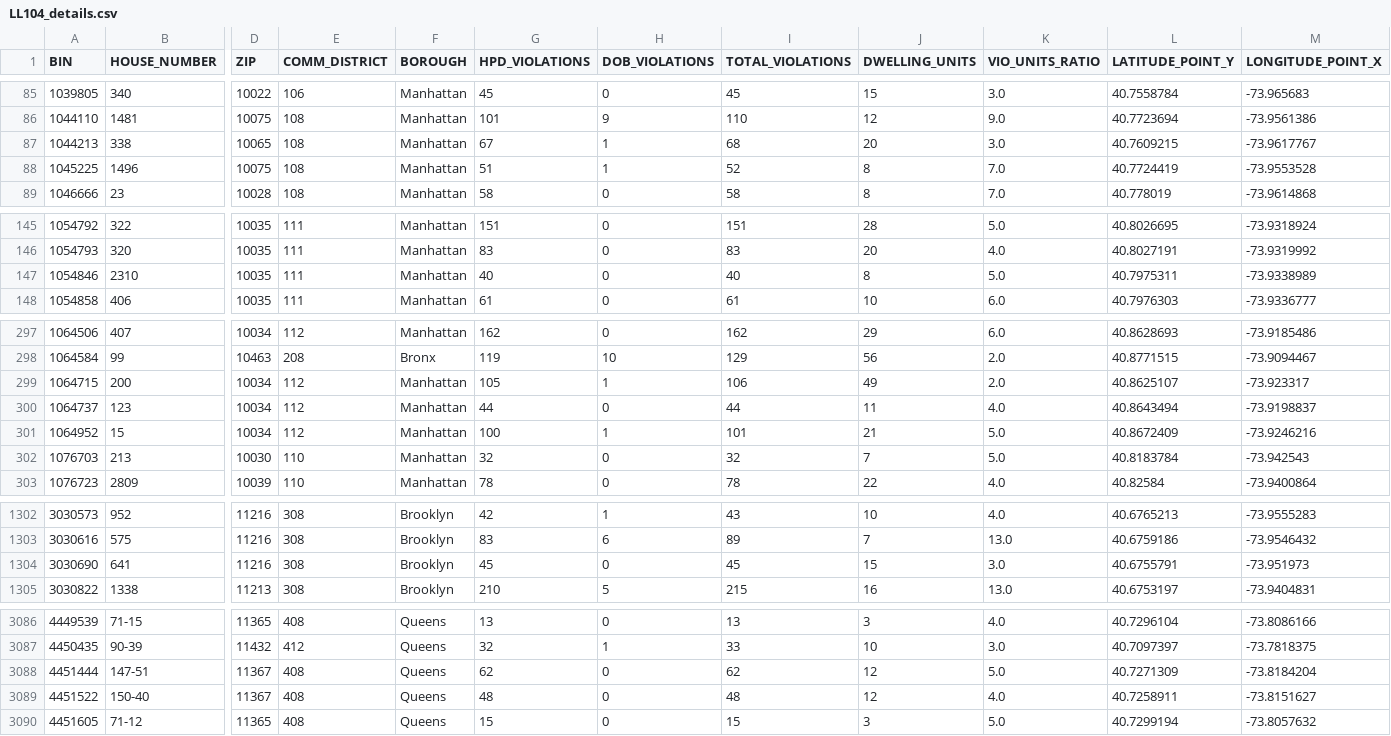
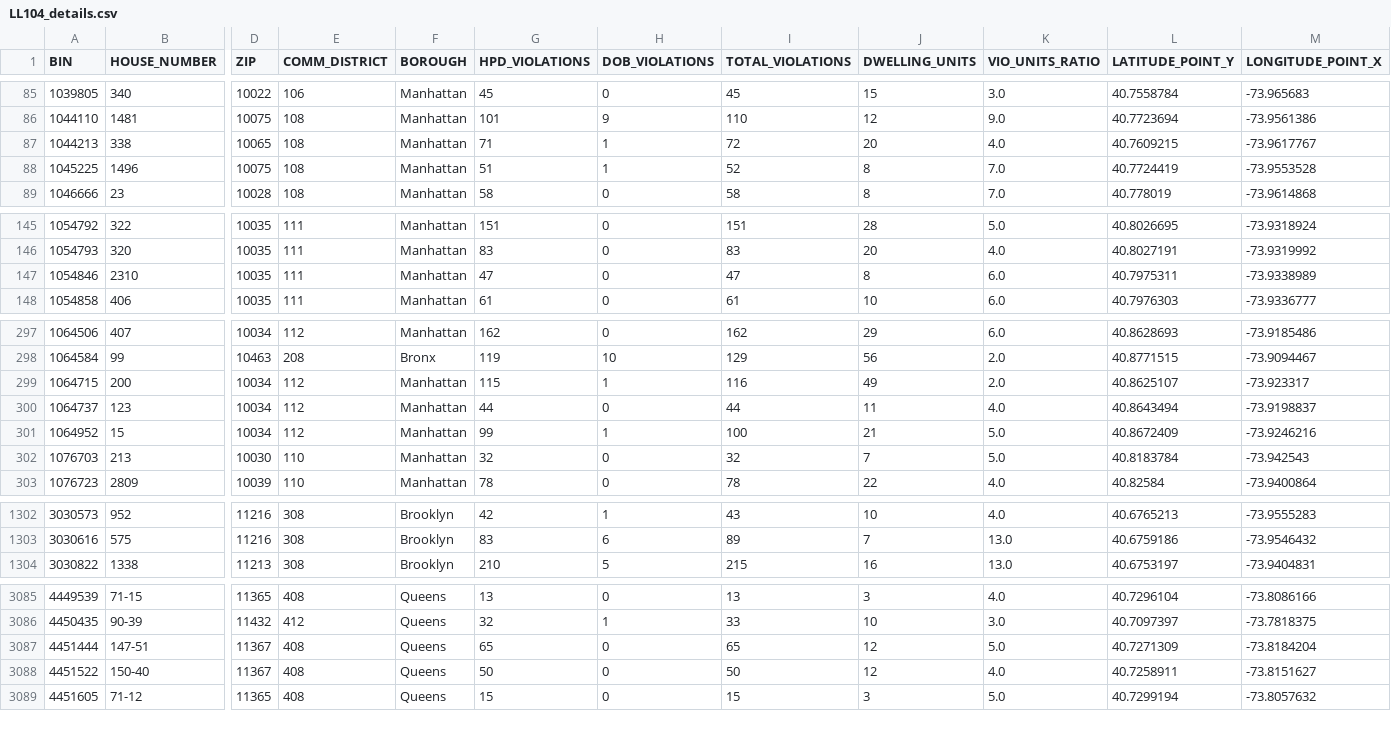
Before and after one commit to NYCDOB/LL104, a CSV file: data/LL104_details.csv, drawn as a sheet; only a part is shown, gaps mark what is left out; removed rows and columns are numbered as before the commit, all else as after; rows hold the shown columns only; the diff covers the shown part only; the diff names each change by its address in the sheet, - before the commit and + after, or states it on an @@ line.

```diff
--- a/data/LL104_details.csv
+++ b/data/LL104_details.csv
-G87 (HPD_VIOLATIONS): 67
+G87 (HPD_VIOLATIONS): 71
-I87 (TOTAL_VIOLATIONS): 68
+I87 (TOTAL_VIOLATIONS): 72
-K87 (VIO_UNITS_RATIO): 3.0
+K87 (VIO_UNITS_RATIO): 4.0
-G147 (HPD_VIOLATIONS): 40
+G147 (HPD_VIOLATIONS): 47
-I147 (TOTAL_VIOLATIONS): 40
+I147 (TOTAL_VIOLATIONS): 47
-K147 (VIO_UNITS_RATIO): 5.0
+K147 (VIO_UNITS_RATIO): 6.0
-G299 (HPD_VIOLATIONS): 105
+G299 (HPD_VIOLATIONS): 115
-I299 (TOTAL_VIOLATIONS): 106
+I299 (TOTAL_VIOLATIONS): 116
-G301 (HPD_VIOLATIONS): 100
+G301 (HPD_VIOLATIONS): 99
-I301 (TOTAL_VIOLATIONS): 101
+I301 (TOTAL_VIOLATIONS): 100
-row 1304: 3030690 | 641 | 11216 | 308 | Brooklyn | 45 | 0 | 45 | 15 | 3.0 | 40.6755791 | -73.951973
-G3087 (HPD_VIOLATIONS): 62
+G3087 (HPD_VIOLATIONS): 65
-I3087 (TOTAL_VIOLATIONS): 62
+I3087 (TOTAL_VIOLATIONS): 65
-G3088 (HPD_VIOLATIONS): 48
+G3088 (HPD_VIOLATIONS): 50
-I3088 (TOTAL_VIOLATIONS): 48
+I3088 (TOTAL_VIOLATIONS): 50
```
Also changed, not shown: 48 edited cells elsewhere in this file, data/LL104_properties.csv, 2 other files.
